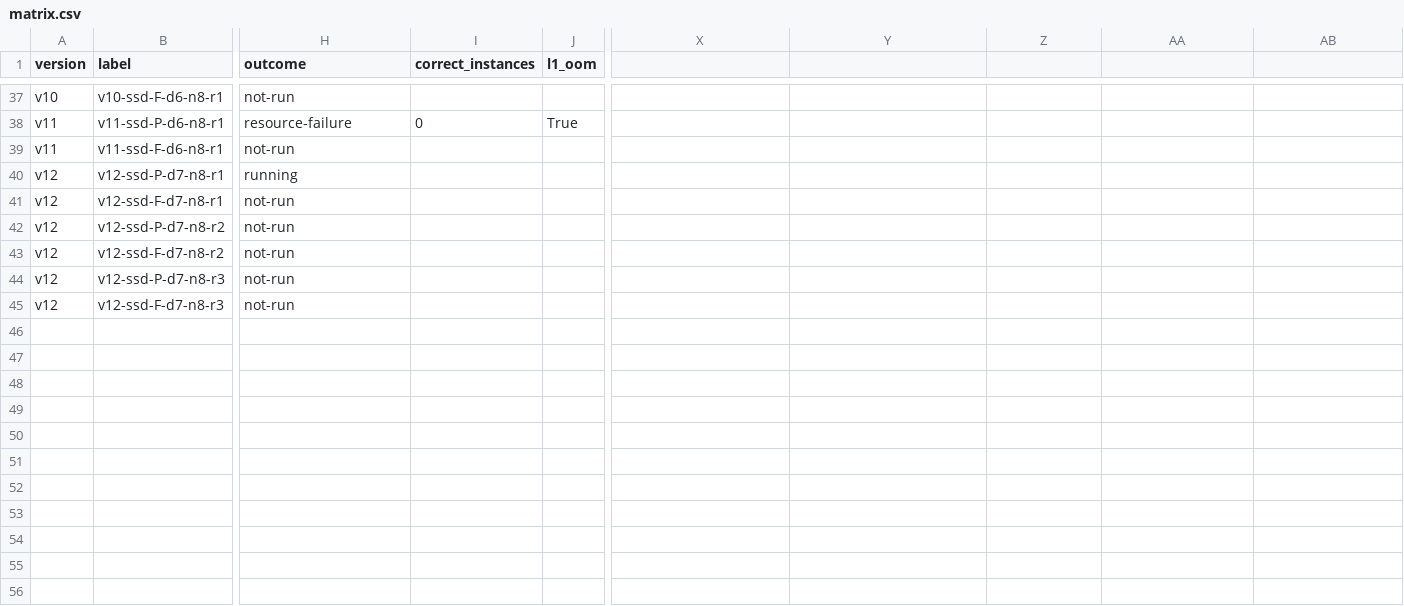
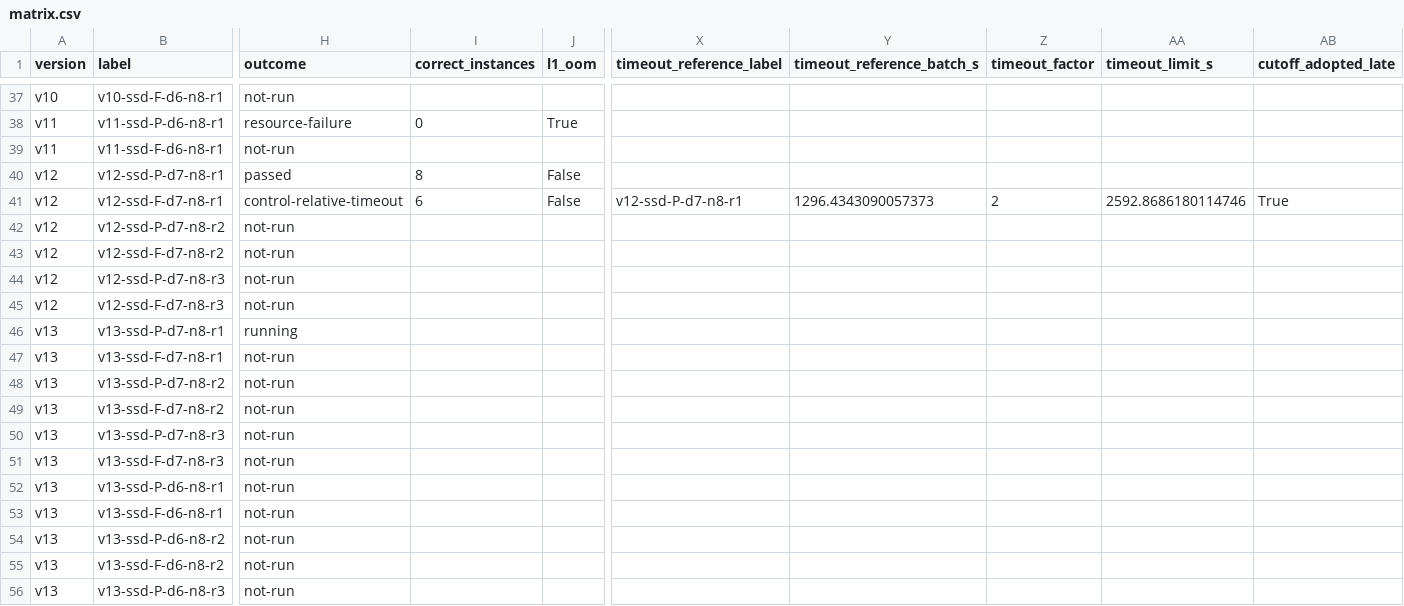
Before and after one commit to Geertis/MemTiering, a CSV file: published/concurrent-20261030/matrix.csv, drawn as a sheet; only a part is shown, gaps mark what is left out; rows hold the shown columns only; the diff covers the shown part only; the diff names each change by its address in the sheet, - before the commit and + after, or states it on an @@ line.

Commit message:
Bound paired controls at twice PhaseTieing duration and queue 6GiB recheck

```diff
--- a/published/concurrent-20261030/matrix.csv
+++ b/published/concurrent-20261030/matrix.csv
-X1: (empty)
+X1: timeout_reference_label
-Y1: (empty)
+Y1: timeout_reference_batch_s
-Z1: (empty)
+Z1: timeout_factor
-AA1: (empty)
+AA1: timeout_limit_s
-AB1: (empty)
+AB1: cutoff_adopted_late
-H40 (outcome): running
+H40 (outcome): passed
-I40 (correct_instances): (empty)
+I40 (correct_instances): 8
-J40:J41 (l1_oom): (empty)
+J40:J41 (l1_oom): False
-H41 (outcome): not-run
+H41 (outcome): control-relative-timeout
-I41 (correct_instances): (empty)
+I41 (correct_instances): 6
-X41 (timeout_reference_label): (empty)
+X41 (timeout_reference_label): v12-ssd-P-d7-n8-r1
-Y41 (timeout_reference_batch_s): (empty)
+Y41 (timeout_reference_batch_s): 1296.4343090057373
-Z41 (timeout_factor): (empty)
+Z41 (timeout_factor): 2
-AA41 (timeout_limit_s): (empty)
+AA41 (timeout_limit_s): 2592.8686180114746
-AB41 (cutoff_adopted_late): (empty)
+AB41 (cutoff_adopted_late): True
+row 46: v13 | v13-ssd-P-d7-n8-r1 | running
+row 47: v13 | v13-ssd-F-d7-n8-r1 | not-run
+row 48: v13 | v13-ssd-P-d7-n8-r2 | not-run
+row 49: v13 | v13-ssd-F-d7-n8-r2 | not-run
+row 50: v13 | v13-ssd-P-d7-n8-r3 | not-run
+row 51: v13 | v13-ssd-F-d7-n8-r3 | not-run
+row 52: v13 | v13-ssd-P-d6-n8-r1 | not-run
+row 53: v13 | v13-ssd-F-d6-n8-r1 | not-run
+row 54: v13 | v13-ssd-P-d6-n8-r2 | not-run
+row 55: v13 | v13-ssd-F-d6-n8-r2 | not-run
+row 56: v13 | v13-ssd-P-d6-n8-r3 | not-run
```
Also changed, not shown: 1 added row and 17 edited cells elsewhere in this file, 47 other files.
